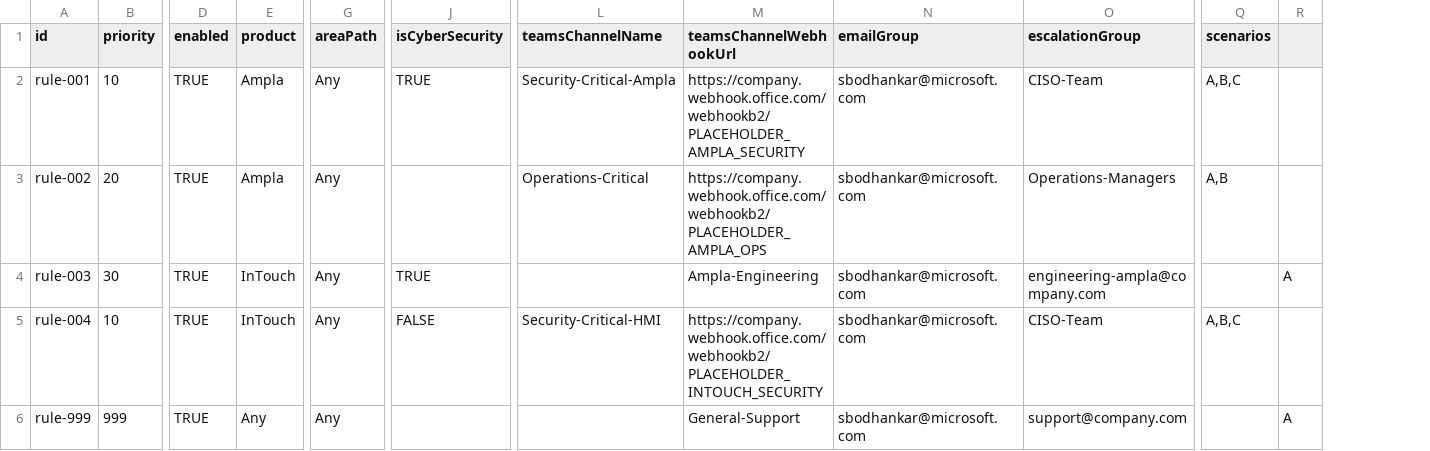
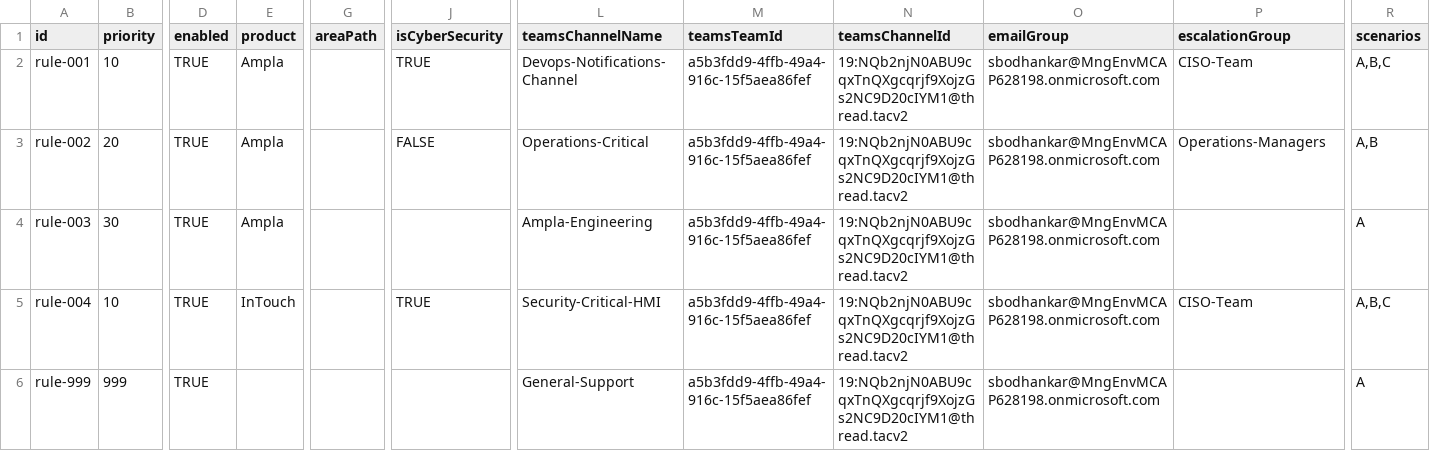
Before and after one commit to shwetabodhankar/notifications_poc, a CSV file: config/routing-rules.csv, drawn as a sheet; only a part is shown, gaps mark what is left out; removed rows and columns are numbered as before the commit, all else as after; the diff names each change by its address in the sheet, - before the commit and + after, or states it on an @@ line.

```diff
--- a/config/routing-rules.csv
+++ b/config/routing-rules.csv
+column N (teamsChannelId), rows 2-6: all 19:NQb2njN0ABU9cqxTnQXgcqrjf9XojzGs2NC9D20cIYM1@thread.tacv2
-column R, rows 4-6: A |  | A
-M1: teamsChannelWebhookUrl
+M1: teamsTeamId
-G2:G6 (areaPath): Any
+G2:G6 (areaPath): (empty)
-L2 (teamsChannelName): Security-Critical-Ampla
+L2 (teamsChannelName): Devops-Notifications-Channel
-M2 (teamsTeamId): https://company.webhook.office.com/webhookb2/PLACEHOLDER_AMPLA_SECURITY
+M2 (teamsTeamId): a5b3fdd9-4ffb-49a4-916c-15f5aea86fef
-O2:O6 (emailGroup): sbodhankar@microsoft.com
+O2:O6 (emailGroup): sbodhankar@MngEnvMCAP628198.onmicrosoft.com
-J3 (isCyberSecurity): (empty)
+J3 (isCyberSecurity): FALSE
-M3 (teamsTeamId): https://company.webhook.office.com/webhookb2/PLACEHOLDER_AMPLA_OPS
+M3 (teamsTeamId): a5b3fdd9-4ffb-49a4-916c-15f5aea86fef
-E4 (product): InTouch
+E4 (product): Ampla
-J4 (isCyberSecurity): TRUE
+J4 (isCyberSecurity): (empty)
-L4 (teamsChannelName): (empty)
+L4 (teamsChannelName): Ampla-Engineering
-M4 (teamsTeamId): Ampla-Engineering
+M4 (teamsTeamId): a5b3fdd9-4ffb-49a4-916c-15f5aea86fef
-P4 (escalationGroup): engineering-ampla@company.com
+P4 (escalationGroup): (empty)
-R4 (scenarios): (empty)
+R4 (scenarios): A
-J5 (isCyberSecurity): FALSE
+J5 (isCyberSecurity): TRUE
-M5 (teamsTeamId): https://company.webhook.office.com/webhookb2/PLACEHOLDER_INTOUCH_SECURITY
+M5 (teamsTeamId): a5b3fdd9-4ffb-49a4-916c-15f5aea86fef
-E6 (product): Any
+E6 (product): (empty)
-L6 (teamsChannelName): (empty)
+L6 (teamsChannelName): General-Support
-M6 (teamsTeamId): General-Support
+M6 (teamsTeamId): a5b3fdd9-4ffb-49a4-916c-15f5aea86fef
-P6 (escalationGroup): support@company.com
+P6 (escalationGroup): (empty)
-R6 (scenarios): (empty)
+R6 (scenarios): A
```
Also changed, not shown: 32 other files.
